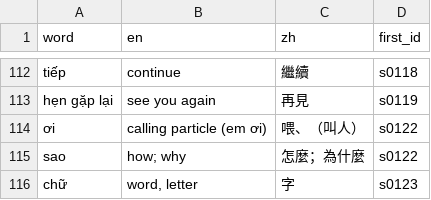
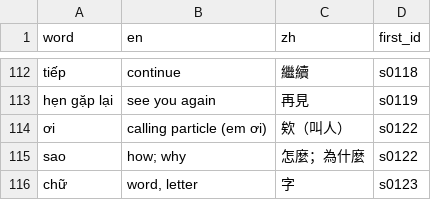
Before and after one commit to deutschmitmike/tieng-viet, a CSV file: words.csv, drawn as a sheet; only a part is shown, gaps mark what is left out.

```diff
--- a/words.csv
+++ b/words.csv
@@ -113,3 +113,3 @@ tiếp|continue|繼續|s0118
 hẹn gặp lại|see you again|再見|s0119
-ơi|calling particle (em ơi)|喂、（叫人）|s0122
+ơi|calling particle (em ơi)|欸（叫人）|s0122
 sao|how; why|怎麼；為什麼|s0122
```
Also changed, not shown: 13 other files.
